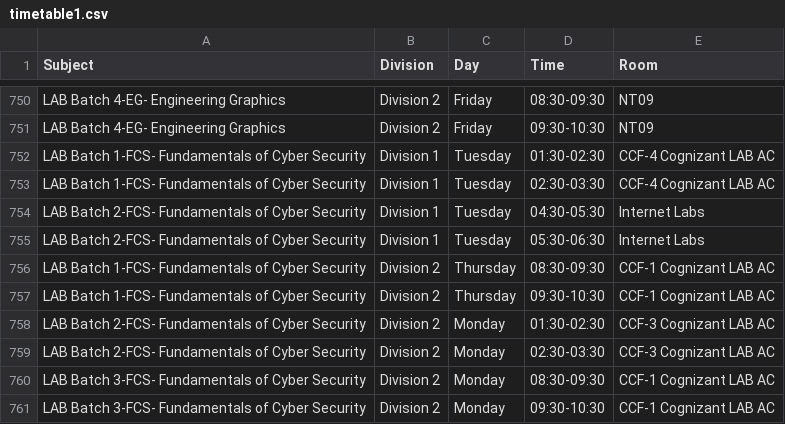
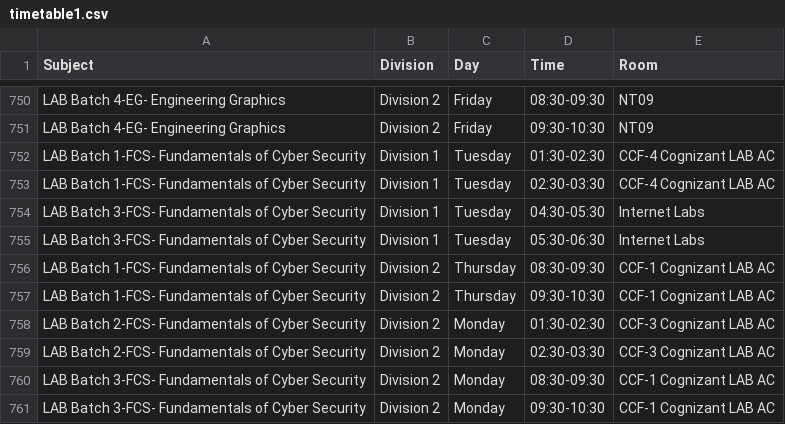
Before and after one commit to sheetlord/coep.freestudents.firstsem.fy2025, a CSV file: timetable1.csv, drawn as a sheet; only a part is shown, gaps mark what is left out.

Commit message:
sufferingsssss

```diff
--- a/timetable1.csv
+++ b/timetable1.csv
@@ -753,4 +753,4 @@ LAB Batch 1-FCS- Fundamentals of Cyber Security,Division 1,Tuesday,01:30-02:30,C
 LAB Batch 1-FCS- Fundamentals of Cyber Security,Division 1,Tuesday,02:30-03:30,CCF-4 Cognizant LAB AC
-LAB Batch 2-FCS- Fundamentals of Cyber Security,Division 1,Tuesday,04:30-05:30,Internet Labs
-LAB Batch 2-FCS- Fundamentals of Cyber Security,Division 1,Tuesday,05:30-06:30,Internet Labs
+LAB Batch 3-FCS- Fundamentals of Cyber Security,Division 1,Tuesday,04:30-05:30,Internet Labs
+LAB Batch 3-FCS- Fundamentals of Cyber Security,Division 1,Tuesday,05:30-06:30,Internet Labs
 LAB Batch 1-FCS- Fundamentals of Cyber Security,Division 2,Thursday,08:30-09:30,CCF-1 Cognizant LAB AC
```
